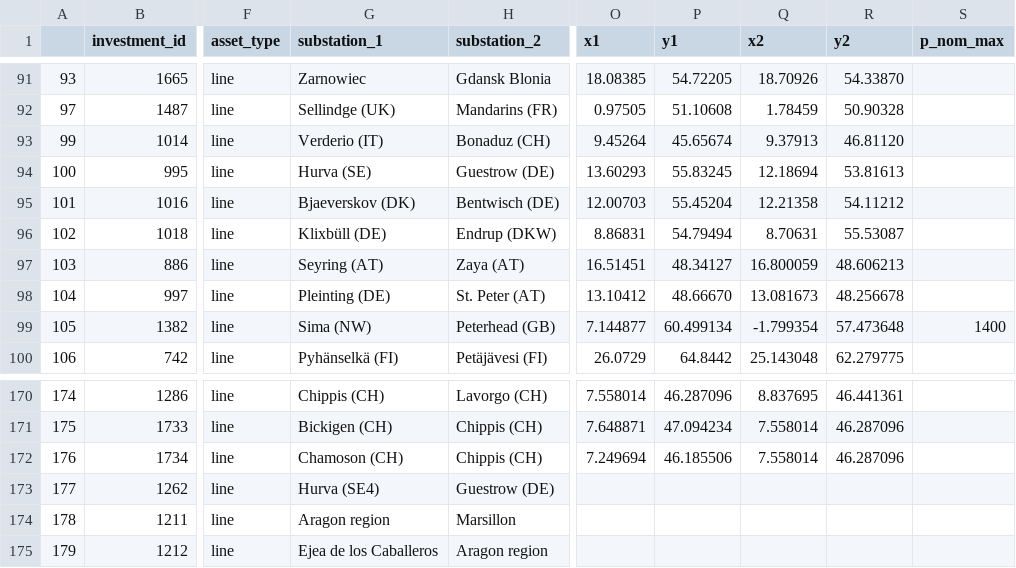
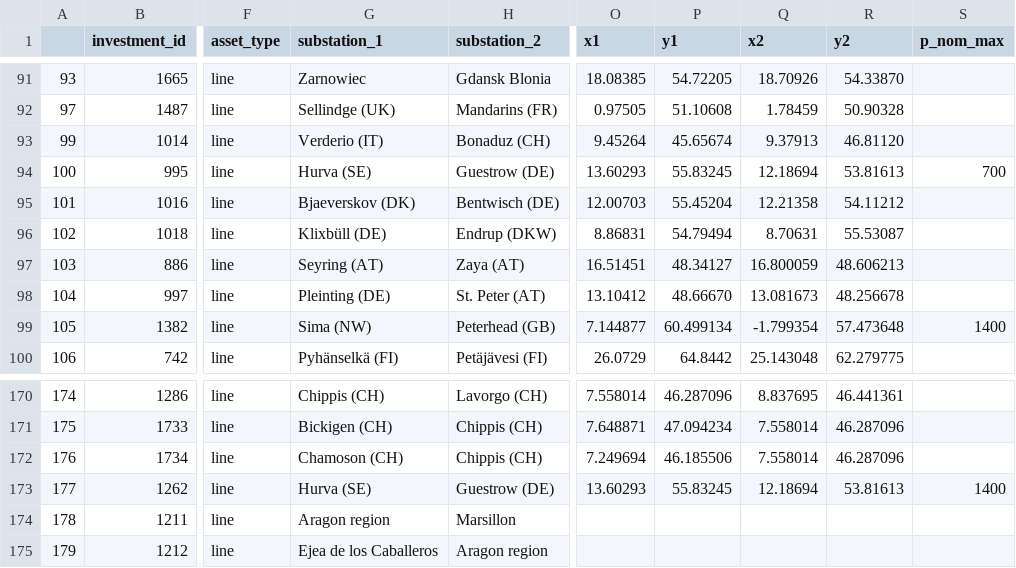
Before and after one commit to grecht/tyndp_to_pypsa, a CSV file: 2020/2020_curated.csv, drawn as a sheet; only a part is shown, gaps mark what is left out; the diff names each change by its address in the sheet, - before the commit and + after, or states it on an @@ line.

Commit message:
Add proj 267, update 176

```diff
--- a/2020/2020_curated.csv
+++ b/2020/2020_curated.csv
-S94 (p_nom_max): (empty)
+S94 (p_nom_max): 700
-G173 (substation_1): Hurva (SE4)
+G173 (substation_1): Hurva (SE)
-O173 (x1): (empty)
+O173 (x1): 13.60293
-P173 (y1): (empty)
+P173 (y1): 55.83245
-Q173 (x2): (empty)
+Q173 (x2): 12.18694
-R173 (y2): (empty)
+R173 (y2): 53.81613
-S173 (p_nom_max): (empty)
+S173 (p_nom_max): 1400
```
